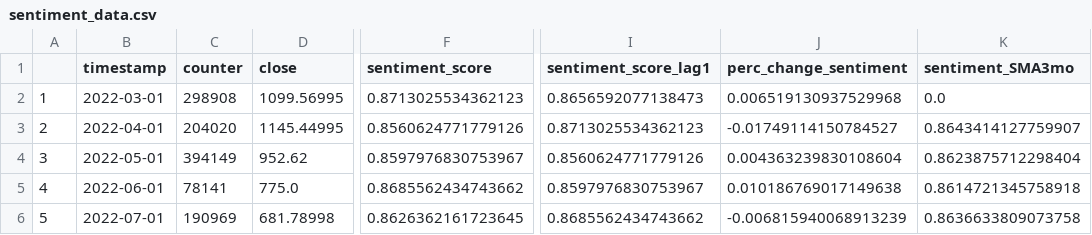
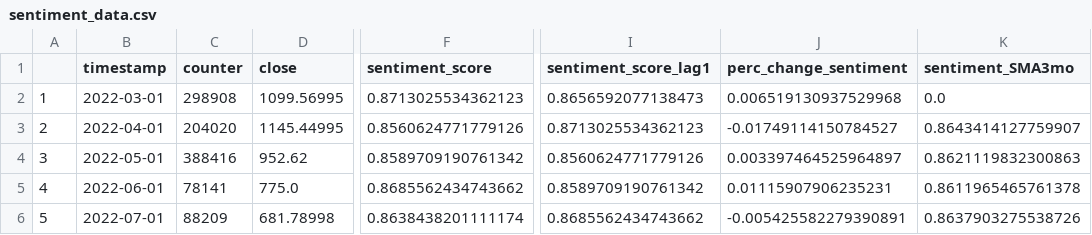
Before and after one commit to marneninarahari/mlops-course-week1, a CSV file: Week_1-Open_Source_ML_POC_and_App_Builds/Phase_I-Proof_of_concept/TSLASentimentAnalyzer/sentiment_data.csv, drawn as a sheet; only a part is shown, gaps mark what is left out; the diff names each change by its address in the sheet, - before the commit and + after, or states it on an @@ line.

```diff
--- a/Week_1-Open_Source_ML_POC_and_App_Builds/Phase_I-Proof_of_concept/TSLASentimentAnalyzer/sentiment_data.csv
+++ b/Week_1-Open_Source_ML_POC_and_App_Builds/Phase_I-Proof_of_concept/TSLASentimentAnalyzer/sentiment_data.csv
-C4 (counter): 394149
+C4 (counter): 388416
-F4 (sentiment_score): 0.8597976830753967
+F4 (sentiment_score): 0.8589709190761342
-J4 (perc_change_sentiment): 0.004363239830108604
+J4 (perc_change_sentiment): 0.003397464525964897
-K4 (sentiment_SMA3mo): 0.8623875712298404
+K4 (sentiment_SMA3mo): 0.8621119832300863
-I5 (sentiment_score_lag1): 0.8597976830753967
+I5 (sentiment_score_lag1): 0.8589709190761342
-J5 (perc_change_sentiment): 0.010186769017149638
+J5 (perc_change_sentiment): 0.01115907906235231
-K5 (sentiment_SMA3mo): 0.8614721345758918
+K5 (sentiment_SMA3mo): 0.8611965465761378
-C6 (counter): 190969
+C6 (counter): 88209
-F6 (sentiment_score): 0.8626362161723645
+F6 (sentiment_score): 0.8638438201111174
-J6 (perc_change_sentiment): -0.006815940068913239
+J6 (perc_change_sentiment): -0.005425582279390891
-K6 (sentiment_SMA3mo): 0.8636633809073758
+K6 (sentiment_SMA3mo): 0.8637903275538726
```
Also changed, not shown: 1 other file.
